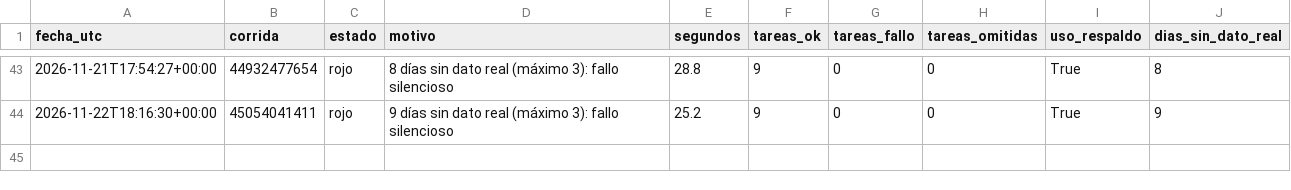
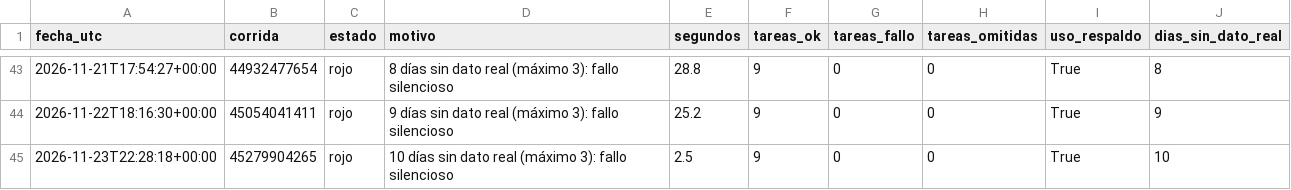
Before and after one commit to uide-programacion-inteligencia-mercados/proyecto-faro-docente, a CSV file: logs/salud.csv, drawn as a sheet; only a part is shown, gaps mark what is left out.

Commit message:
Corrida 55 del 2026-11-23 (failure)

```diff
--- a/logs/salud.csv
+++ b/logs/salud.csv
@@ -44 +44,2 @@ fecha_utc,corrida,estado,motivo,segundos,tareas_ok,tareas_fallo,tareas_omitidas,
 2026-11-22T18:16:30+00:00,45054041411,rojo,9 días sin dato real (máximo 3): fallo silencioso,25.2,9,0,0,True,9
+2026-11-23T22:28:18+00:00,45279904265,rojo,10 días sin dato real (máximo 3): fallo silencioso,2.5,9,0,0,True,10
```
Also changed, not shown: data/anuncios_limpios.csv, data/remax_crudo.csv, 8 other files.
